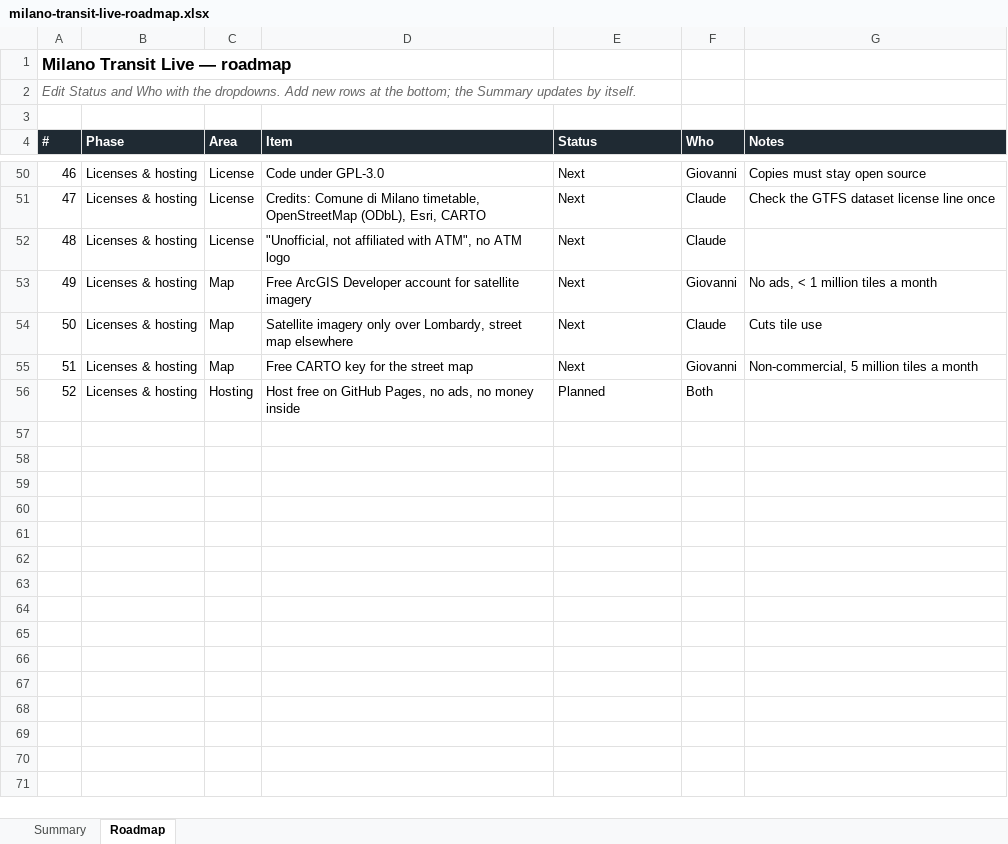
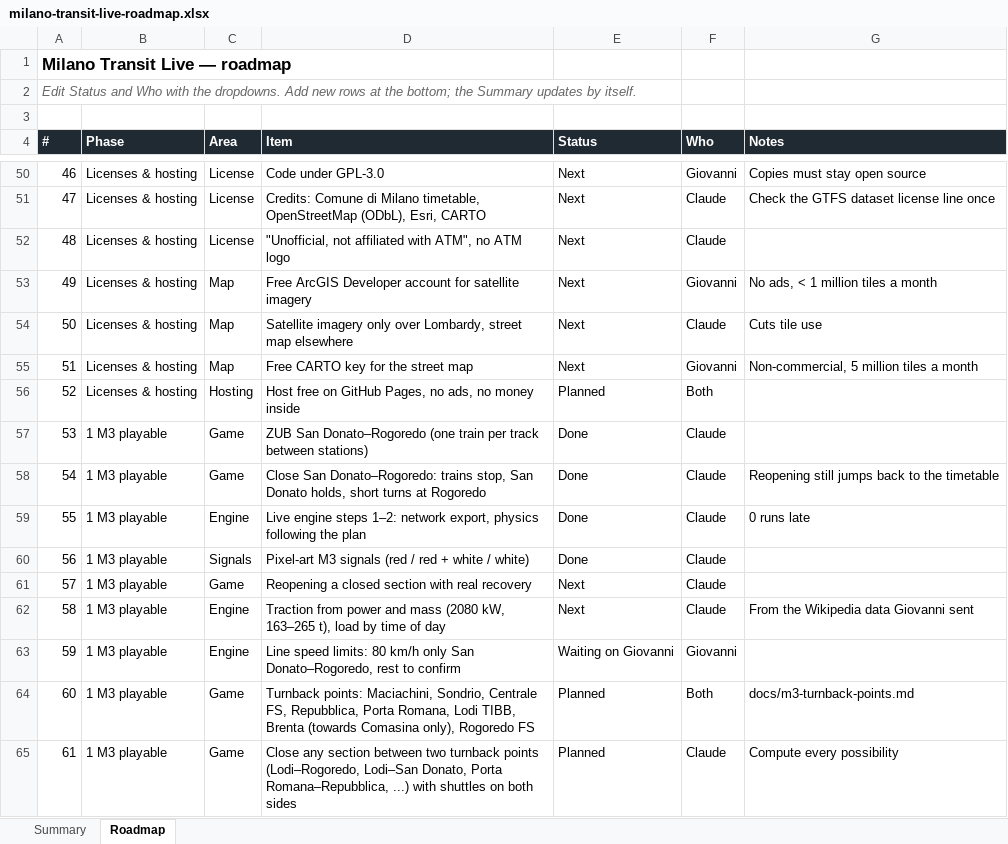
Before and after one commit to Frafire/milano-transit-live, an Excel workbook: docs/planning/milano-transit-live-roadmap.xlsx, sheet Roadmap, drawn as a sheet; only a part is shown, gaps mark what is left out; values as stored, in another font and other column widths than the file's, no borders; charts and pictures and conditional formats not drawn; the diff names each change by its address in the sheet, - before the commit and + after, or states it on an @@ line.

```diff
--- a/docs/planning/milano-transit-live-roadmap.xlsx (sheet Roadmap)
+++ b/docs/planning/milano-transit-live-roadmap.xlsx (sheet Roadmap)
+row 57: 53 | 1 M3 playable | Game | ZUB San Donato–Rogoredo (one train per track between stations) | Done | Claude
+row 58: 54 | 1 M3 playable | Game | Close San Donato–Rogoredo: trains stop, San Donato holds, short turns at Rogoredo | Done | Claude | Reopening still jumps back to the timetable
+row 59: 55 | 1 M3 playable | Engine | Live engine steps 1–2: network export, physics following the plan | Done | Claude | 0 runs late
+row 60: 56 | 1 M3 playable | Signals | Pixel-art M3 signals (red / red + white / white) | Done | Claude
+row 61: 57 | 1 M3 playable | Game | Reopening a closed section with real recovery | Next | Claude
+row 62: 58 | 1 M3 playable | Engine | Traction from power and mass (2080 kW, 163–265 t), load by time of day | Next | Claude | From the Wikipedia data Giovanni sent
+row 63: 59 | 1 M3 playable | Engine | Line speed limits: 80 km/h only San Donato–Rogoredo, rest to confirm | Waiting on Giovanni | Giovanni
+row 64: 60 | 1 M3 playable | Game | Turnback points: Maciachini, Sondrio, Centrale FS, Repubblica, Porta Romana, Lodi TIBB, Brenta (towards Comasina only), Rogoredo FS | Planned | Both | docs/m3-turnback-points.md
+row 65: 61 | 1 M3 playable | Game | Close any section between two turnback points (Lodi–Rogoredo, Lodi–San Donato, Porta Romana–Repubblica, ...) with shuttles on both sides | Planned | Claude | Compute every possibility
```
Also changed, not shown: sheet Summary, 1 other file.
